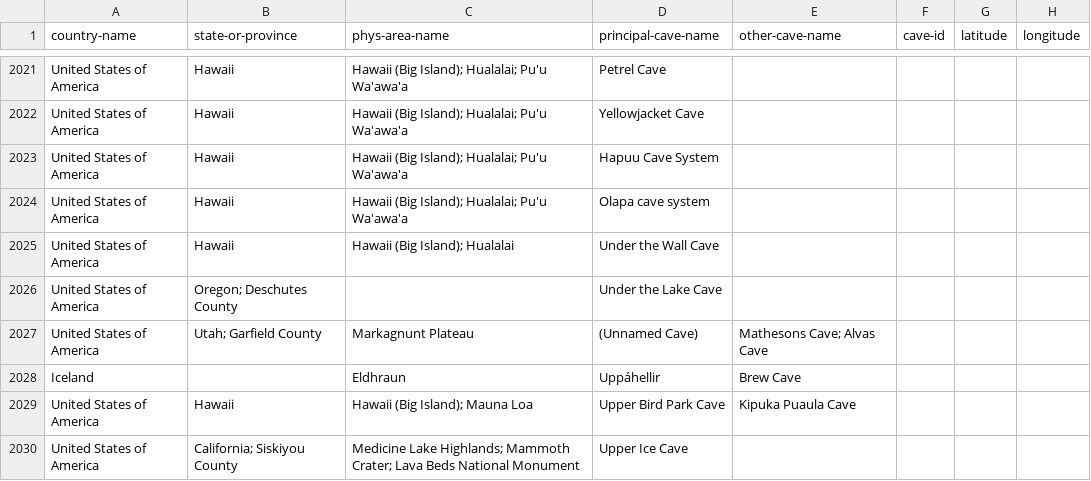
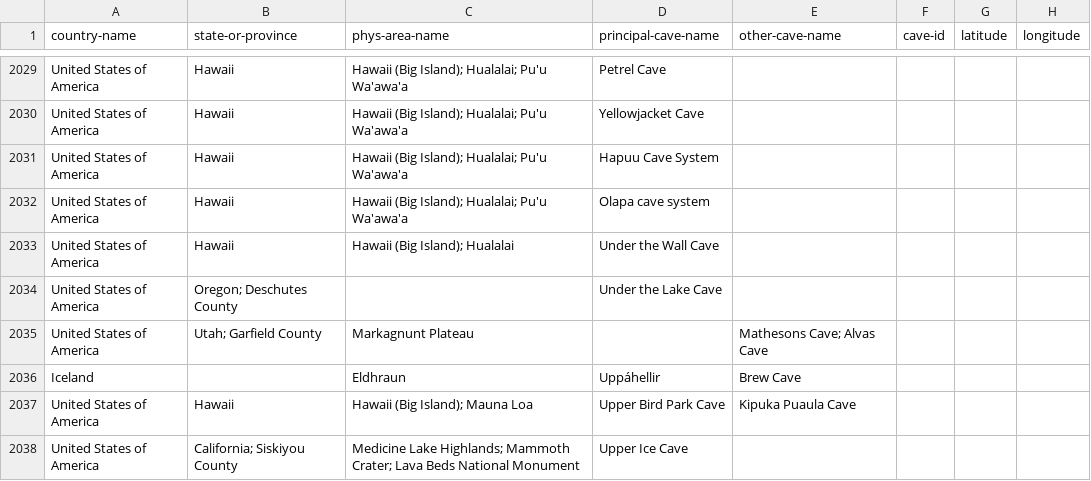
Before and after one commit to nschorgh/CaveXML, a CSV file: Derivatives/allcaves-database.csv, drawn as a sheet; only a part is shown, gaps mark what is left out; addresses are those after the commit; the diff covers the shown part only; the diff names each change by its address in the sheet, - before the commit and + after, or states it on an @@ line.

```diff
--- a/Derivatives/allcaves-database.csv
+++ b/Derivatives/allcaves-database.csv
-D2035 (principal-cave-name): (Unnamed Cave)
+D2035 (principal-cave-name): (empty)
```
Also changed, not shown: 8 added rows, 1 removed row and 114 edited cells elsewhere in this file, 5 other files.
